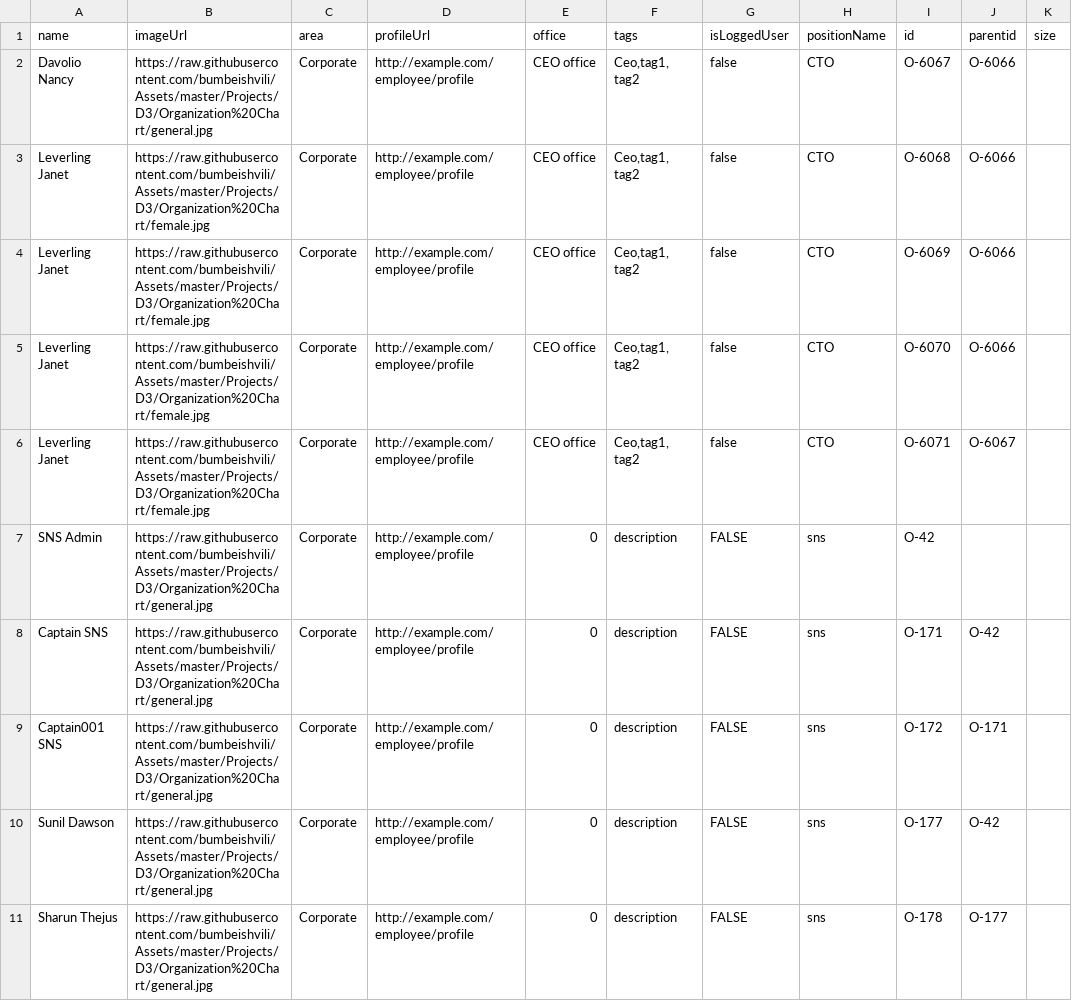
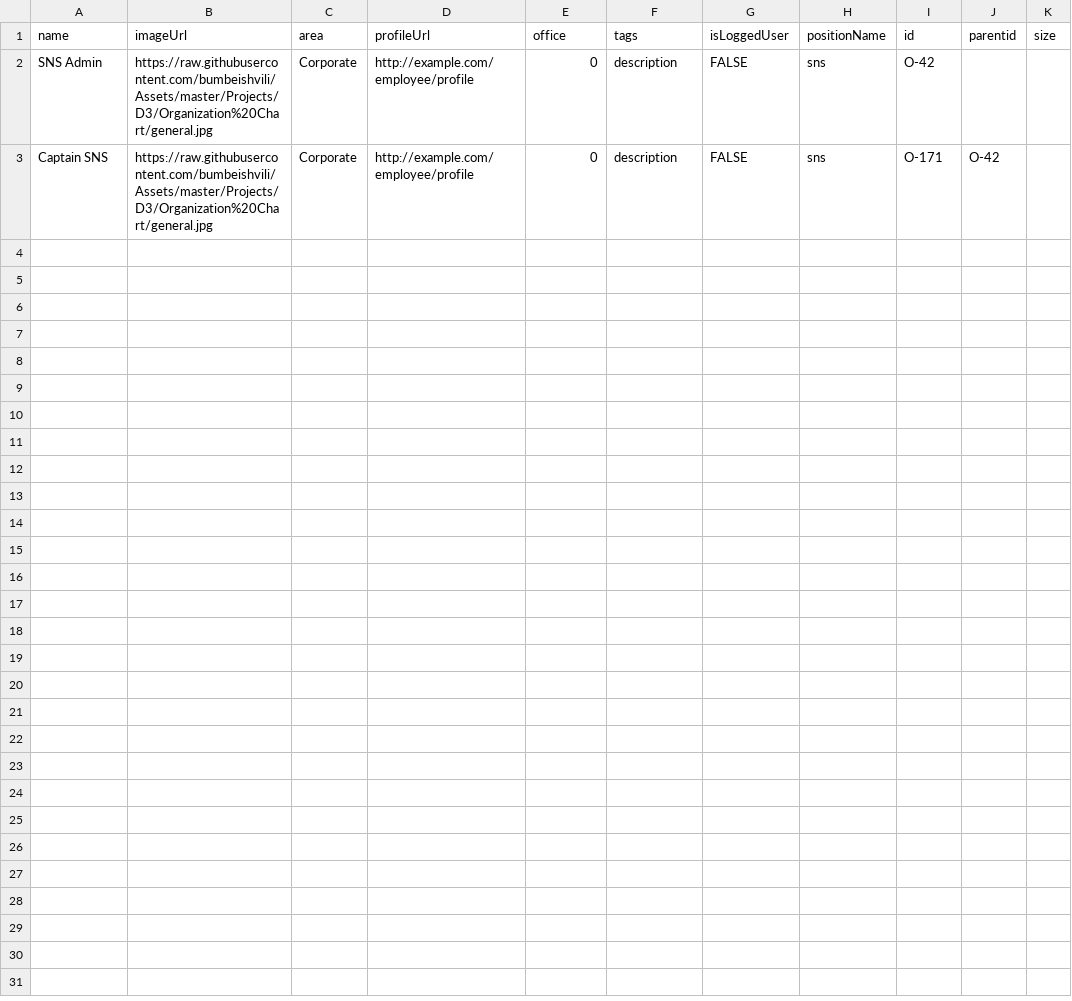
Before and after one commit to SNSCaptain/dummy, a CSV file: tr.csv, drawn as a sheet; the diff names each change by its address in the sheet, - before the commit and + after, or states it on an @@ line.

Commit message:
Update tr.csv

```diff
--- a/tr.csv
+++ b/tr.csv
-row 2: Davolio Nancy | https://raw.githubusercontent.com/bumbeishvili/Assets/master/Projects/D3/Organization%20Chart/general.jpg | Corporate | http://example.com/employee/profile | CEO office | Ceo,tag1, tag2 | false | CTO | O-6067 | O-6066
-row 3: Leverling Janet | https://raw.githubusercontent.com/bumbeishvili/Assets/master/Projects/D3/Organization%20Chart/female.jpg | Corporate | http://example.com/employee/profile | CEO office | Ceo,tag1, tag2 | false | CTO | O-6068 | O-6066
-row 4: Leverling Janet | https://raw.githubusercontent.com/bumbeishvili/Assets/master/Projects/D3/Organization%20Chart/female.jpg | Corporate | http://example.com/employee/profile | CEO office | Ceo,tag1, tag2 | false | CTO | O-6069 | O-6066
-row 5: Leverling Janet | https://raw.githubusercontent.com/bumbeishvili/Assets/master/Projects/D3/Organization%20Chart/female.jpg | Corporate | http://example.com/employee/profile | CEO office | Ceo,tag1, tag2 | false | CTO | O-6070 | O-6066
-row 6: Leverling Janet | https://raw.githubusercontent.com/bumbeishvili/Assets/master/Projects/D3/Organization%20Chart/female.jpg | Corporate | http://example.com/employee/profile | CEO office | Ceo,tag1, tag2 | false | CTO | O-6071 | O-6067
-row 9: Captain001 SNS | https://raw.githubusercontent.com/bumbeishvili/Assets/master/Projects/D3/Organization%20Chart/general.jpg | Corporate | http://example.com/employee/profile | 0 | description | FALSE | sns | O-172 | O-171
-row 10: Sunil Dawson | https://raw.githubusercontent.com/bumbeishvili/Assets/master/Projects/D3/Organization%20Chart/general.jpg | Corporate | http://example.com/employee/profile | 0 | description | FALSE | sns | O-177 | O-42
-row 11: Sharun Thejus | https://raw.githubusercontent.com/bumbeishvili/Assets/master/Projects/D3/Organization%20Chart/general.jpg | Corporate | http://example.com/employee/profile | 0 | description | FALSE | sns | O-178 | O-177
```
